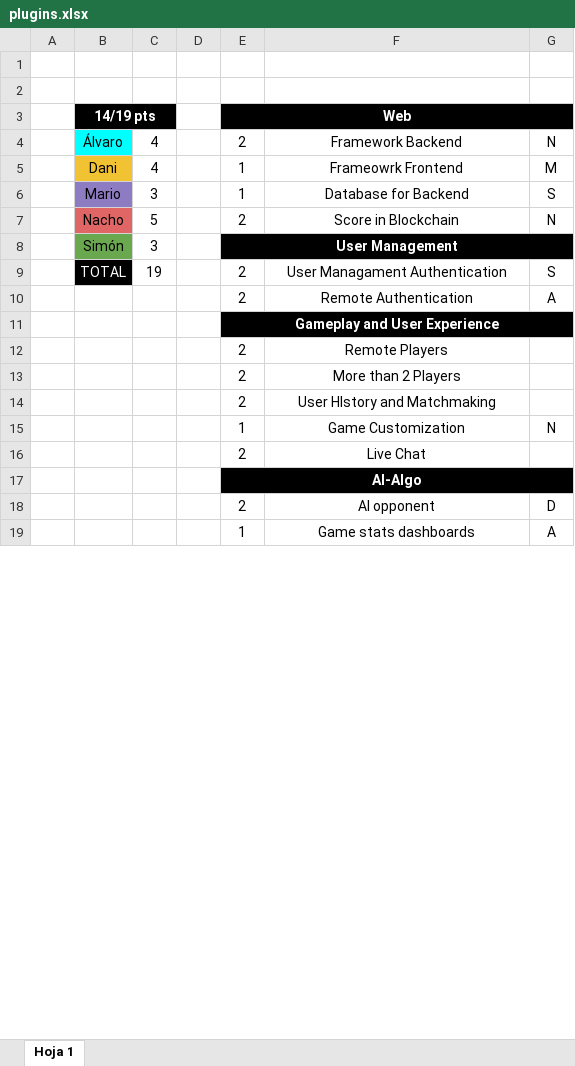
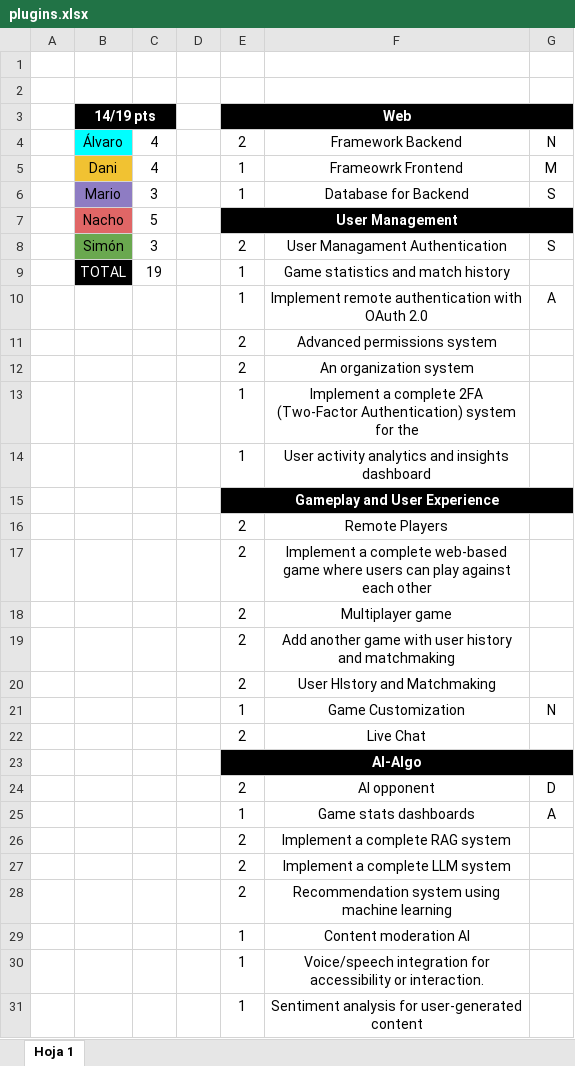
Before and after one commit to Davter17/ft_transcendence, an Excel workbook: organization/plugins.xlsx, sheet Hoja 1, drawn as a sheet; only a part is shown; values as stored, in another font and other column widths than the file's, no borders; charts and pictures not drawn; removed rows and columns are numbered as before the commit, all else as after; the diff covers the shown part only; the diff names each change by its address in the sheet, - before the commit and + after, or states it on an @@ line.

Commit message:
Plugins actualizados y regex hecho

```diff
--- a/organization/plugins.xlsx (sheet Hoja 1)
+++ b/organization/plugins.xlsx (sheet Hoja 1)
-C3 fill: none
+C3 fill: #000000
-F3:G3 fill: none
+F3:G3 fill: #000000
-row 7:  | Nacho | 5 |  | 2 | Score in Blockchain | N
-row 8:  | Simón | 3 |  | User Management
+row 7:  | Nacho | 5 |  | User Management
-B8 (14/19 pts): TOTAL
+B8 (14/19 pts): Simón
@@ B8 fill: #000000 → #6AA84F, text colour: #FFFFFF → black @@
-C8: 19
+C8: 3
-row 10:  |  |  |  | 2 | Remote Authentication | A
+row 9:  | TOTAL | 19 |  | 1 | Game statistics and match history
+row 10:  |  |  |  | 1 | Implement remote authentication with OAuth 2.0 | A
+row 11:  |  |  |  | 2 | Advanced permissions system
+row 12:  |  |  |  | 2 | An organization system
+row 13:  |  |  |  | 1 | Implement a complete 2FA (Two-Factor Authentication) system for the
+row 14:  |  |  |  | 1 | User activity analytics and insights dashboard
-F15:G15 fill: none
+F15:G15 fill: #000000
+row 17:  |  |  |  | 2 | Implement a complete web-based game where users can play against each other
-F18: More than 2 Players
+F18: Multiplayer game
+row 19:  |  |  |  | 2 | Add another game with user history and matchmaking
-F23:G23 fill: none
+F23:G23 fill: #000000
+row 26:  |  |  |  | 2 | Implement a complete RAG system
+row 27:  |  |  |  | 2 | Implement a complete LLM system
+row 28:  |  |  |  | 2 | Recommendation system using machine learning
+row 29:  |  |  |  | 1 | Content moderation AI
+row 30:  |  |  |  | 1 | Voice/speech integration for accessibility or interaction.
+row 31:  |  |  |  | 1 | Sentiment analysis for user-generated content
```
Also changed, not shown: 11 added rows, 2 removed rows, 1 edited cell and cell formats elsewhere in this sheet, charts or pictures, 1 other file.
